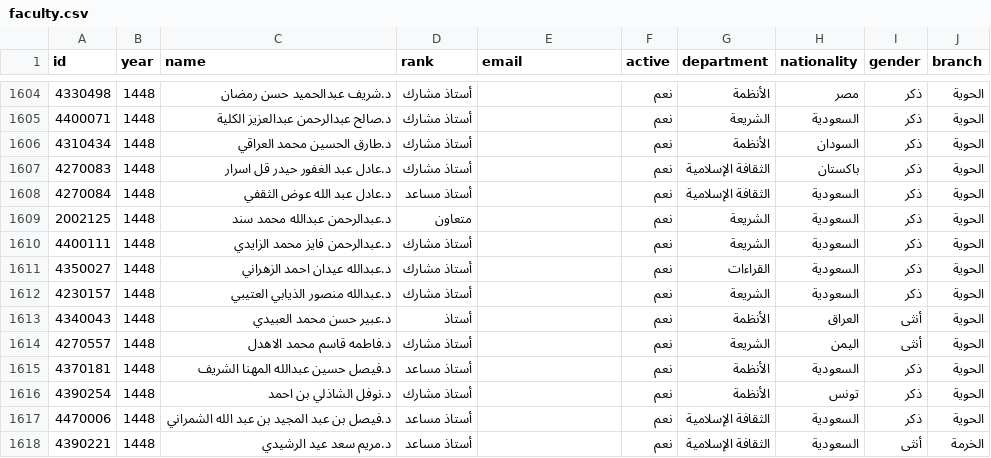
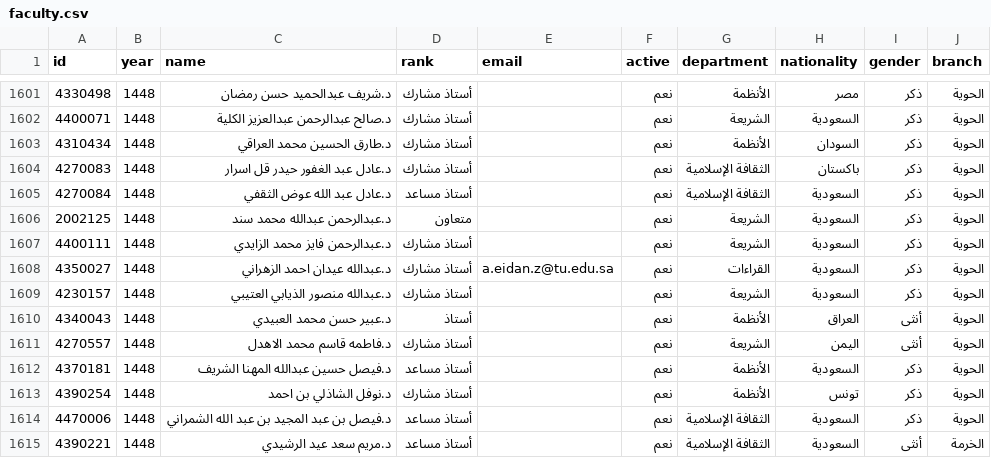
Before and after one commit to majed354/faculty-activities, a CSV file: data/faculty.csv, drawn as a sheet; only a part is shown, gaps mark what is left out; the diff covers the shown part only.

```diff
--- a/data/faculty.csv
+++ b/data/faculty.csv
@@ -1610,3 +1607,3 @@
 4400111,1448,د.عبدالرحمن فايز محمد الزايدي,أستاذ مشارك,,نعم,الشريعة,السعودية,ذكر,الحوية
-4350027,1448,د.عبدالله عيدان احمد الزهراني,أستاذ مشارك,,نعم,القراءات,السعودية,ذكر,الحوية
+4350027,1448,د.عبدالله عيدان احمد الزهراني,أستاذ مشارك,a.eidan.z@tu.edu.sa,نعم,القراءات,السعودية,ذكر,الحوية
 4230157,1448,د.عبدالله منصور الذيابي العتيبي,أستاذ مشارك,,نعم,الشريعة,السعودية,ذكر,الحوية
```
Also changed, not shown: 3 removed rows and 2 edited cells elsewhere in this file.
